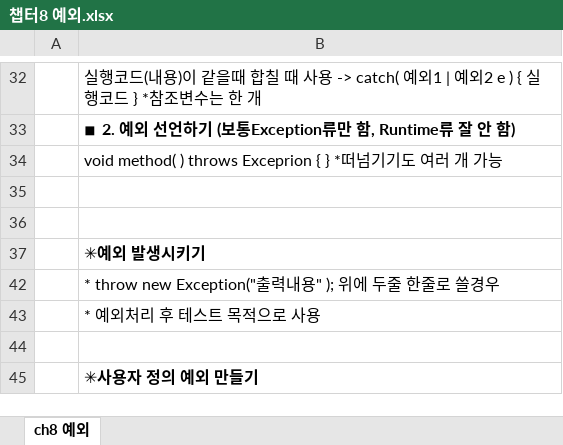
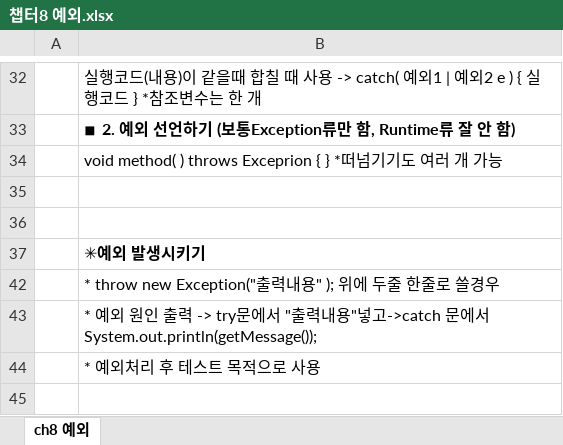
Before and after one commit to up456/-, an Excel workbook: 챕터8 예외.xlsx, sheet ch8 예외, drawn as a sheet; only a part is shown, gaps mark what is left out; the shorter side is filled out with more unchanged rows; values as stored, in another font and other column widths than the file's, no borders; charts and pictures not drawn; the diff names each change by its address in the sheet, - before the commit and + after, or states it on an @@ line.

```diff
--- a/챕터8 예외.xlsx (sheet ch8 예외)
+++ b/챕터8 예외.xlsx (sheet ch8 예외)
+row 43:  | * 예외 원인 출력 -> try문에서 "출력내용"넣고->catch 문에서 System.out.println(getMessage());
```
Also changed, not shown: charts or pictures, 1 other file.
